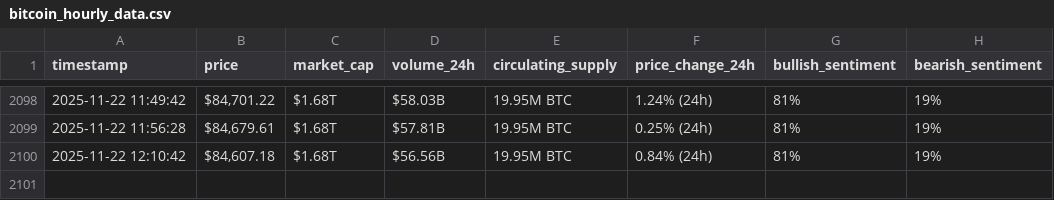
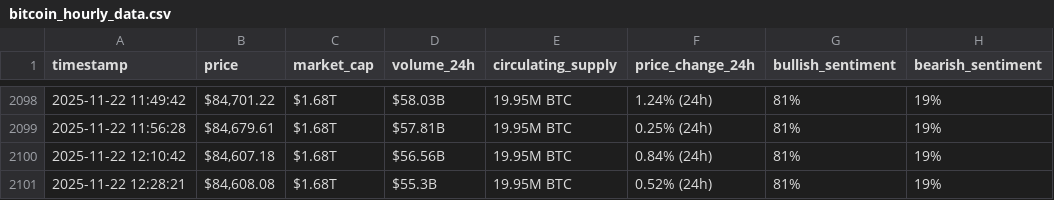
Before and after one commit to MohammadKhalil5/webscraping-automation, a CSV file: bitcoin_hourly_data.csv, drawn as a sheet; only a part is shown, gaps mark what is left out; the diff names each change by its address in the sheet, - before the commit and + after, or states it on an @@ line.

```diff
--- a/bitcoin_hourly_data.csv
+++ b/bitcoin_hourly_data.csv
+row 2101: 2025-11-22 12:28:21 | $84,608.08 | $1.68T | $55.3B | 19.95M BTC | 0.52% (24h) | 81% | 19%
```
